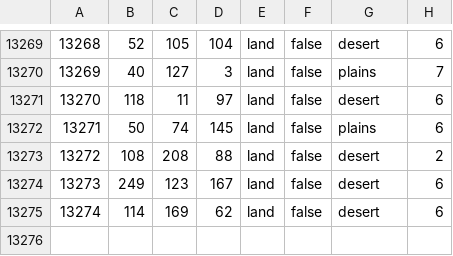
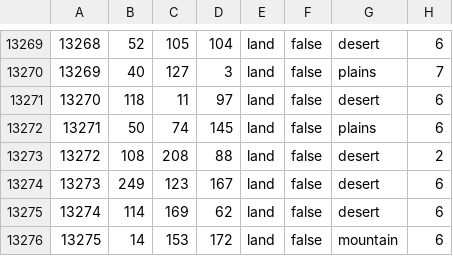
Before and after one commit to NewGrestin/PaxBritannicaRedux, a CSV file: map/definition.csv, drawn as a sheet; only a part is shown, gaps mark what is left out; the diff names each change by its address in the sheet, - before the commit and + after, or states it on an @@ line.

```diff
--- a/map/definition.csv
+++ b/map/definition.csv
+row 13276: 13275 | 14 | 153 | 172 | land | false | mountain | 6
```
Also changed, not shown: 7 other files.
